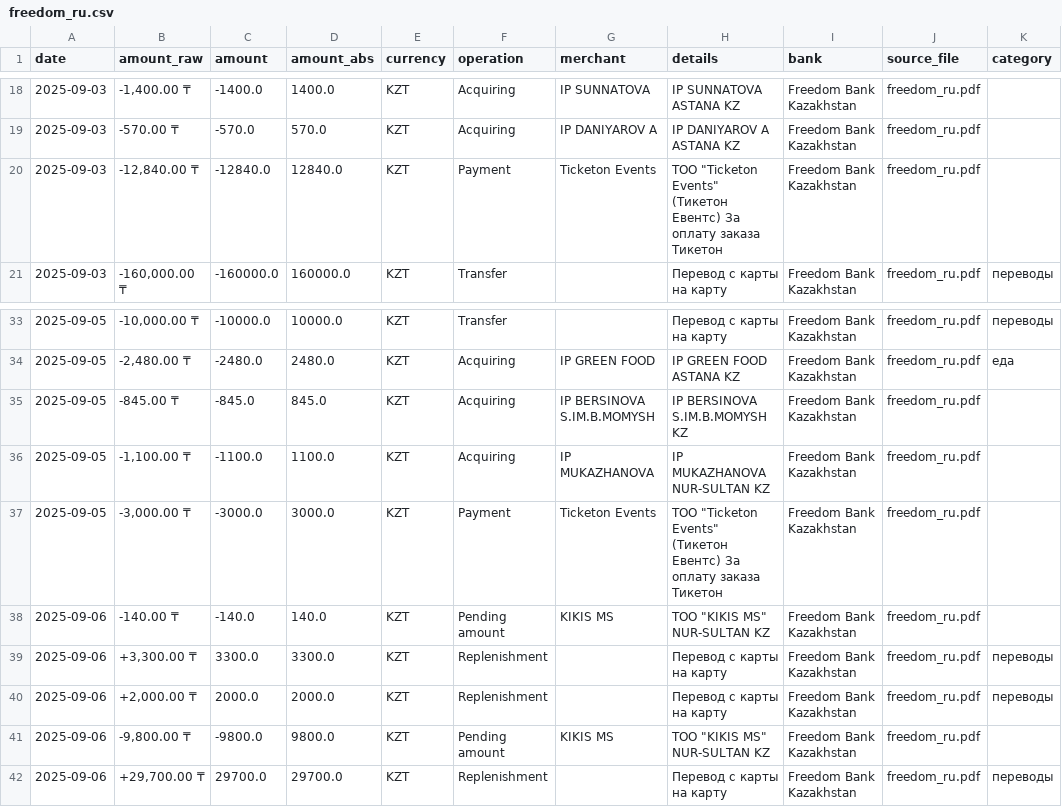
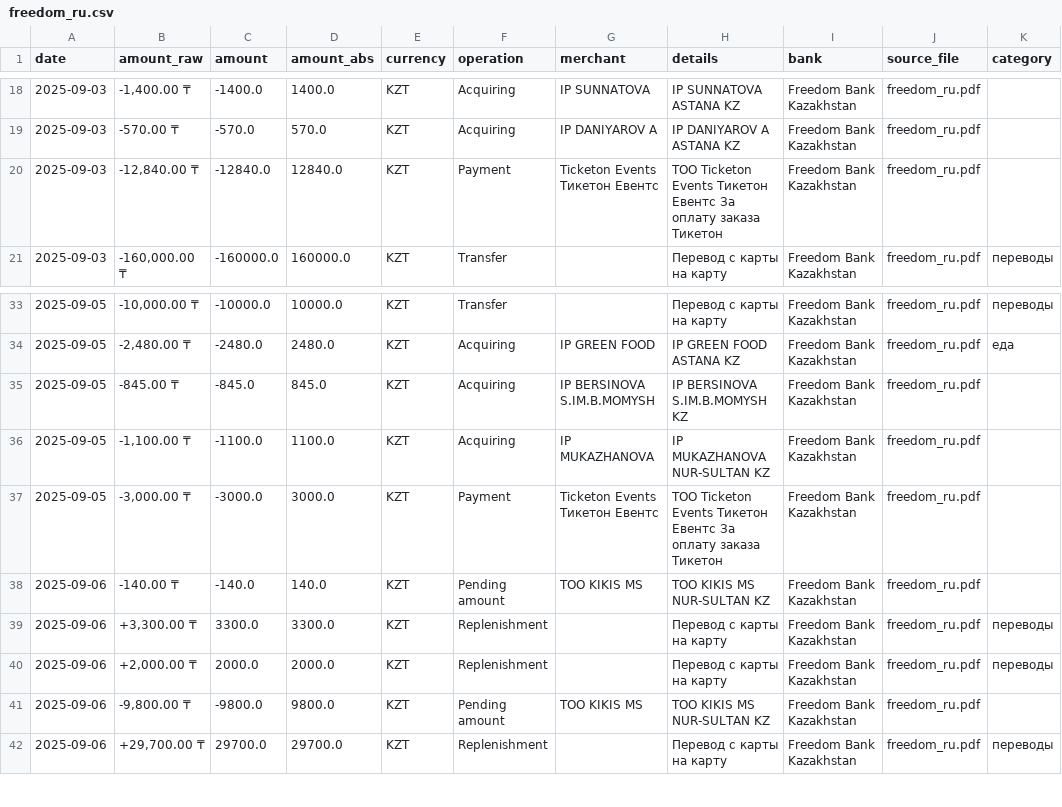
Before and after one commit to toqtamaGit/AI-Powered-Personal-Finance-Assistant, a CSV file: data/csvs/freedom/freedom_ru.csv, drawn as a sheet; only a part is shown, gaps mark what is left out.

```diff
--- a/data/csvs/freedom/freedom_ru.csv
+++ b/data/csvs/freedom/freedom_ru.csv
@@ -19,3 +19,3 @@
 2025-09-03,-570.00 ₸,-570.0,570.0,KZT,Acquiring,IP DANIYAROV A,IP DANIYAROV A ASTANA KZ,Freedom Bank Kazakhstan,freedom_ru.pdf,
-2025-09-03,"-12,840.00 ₸",-12840.0,12840.0,KZT,Payment,Ticketon Events,"ТОО ""Ticketon Events"" (Тикетон Евентс) За оплату заказа Тикетон",Freedom Bank Kazakhstan,freedom_ru.pdf,
+2025-09-03,"-12,840.00 ₸",-12840.0,12840.0,KZT,Payment,Ticketon Events Тикетон Евентс,ТОО Ticketon Events Тикетон Евентс За оплату заказа Тикетон,Freedom Bank Kazakhstan,freedom_ru.pdf,
 2025-09-03,"-160,000.00 ₸",-160000.0,160000.0,KZT,Transfer,,Перевод с карты на карту,Freedom Bank Kazakhstan,freedom_ru.pdf,переводы
@@ -36,7 +36,7 @@
 2025-09-05,"-1,100.00 ₸",-1100.0,1100.0,KZT,Acquiring,IP MUKAZHANOVA,IP MUKAZHANOVA NUR-SULTAN KZ,Freedom Bank Kazakhstan,freedom_ru.pdf,
-2025-09-05,"-3,000.00 ₸",-3000.0,3000.0,KZT,Payment,Ticketon Events,"ТОО ""Ticketon Events"" (Тикетон Евентс) За оплату заказа Тикетон",Freedom Bank Kazakhstan,freedom_ru.pdf,
-2025-09-06,-140.00 ₸,-140.0,140.0,KZT,Pending amount,KIKIS MS,"TOO ""KIKIS MS"" NUR-SULTAN KZ",Freedom Bank Kazakhstan,freedom_ru.pdf,
+2025-09-05,"-3,000.00 ₸",-3000.0,3000.0,KZT,Payment,Ticketon Events Тикетон Евентс,ТОО Ticketon Events Тикетон Евентс За оплату заказа Тикетон,Freedom Bank Kazakhstan,freedom_ru.pdf,
+2025-09-06,-140.00 ₸,-140.0,140.0,KZT,Pending amount,TOO KIKIS MS,TOO KIKIS MS NUR-SULTAN KZ,Freedom Bank Kazakhstan,freedom_ru.pdf,
 2025-09-06,"+3,300.00 ₸",3300.0,3300.0,KZT,Replenishment,,Перевод с карты на карту,Freedom Bank Kazakhstan,freedom_ru.pdf,переводы
 2025-09-06,"+2,000.00 ₸",2000.0,2000.0,KZT,Replenishment,,Перевод с карты на карту,Freedom Bank Kazakhstan,freedom_ru.pdf,переводы
-2025-09-06,"-9,800.00 ₸",-9800.0,9800.0,KZT,Pending amount,KIKIS MS,"TOO ""KIKIS MS"" NUR-SULTAN KZ",Freedom Bank Kazakhstan,freedom_ru.pdf,
+2025-09-06,"-9,800.00 ₸",-9800.0,9800.0,KZT,Pending amount,TOO KIKIS MS,TOO KIKIS MS NUR-SULTAN KZ,Freedom Bank Kazakhstan,freedom_ru.pdf,
 2025-09-06,"+29,700.00 ₸",29700.0,29700.0,KZT,Replenishment,,Перевод с карты на карту,Freedom Bank Kazakhstan,freedom_ru.pdf,переводы
```
Also changed, not shown: data/csvs/freedom/freedom_en.csv, 8 other files.
